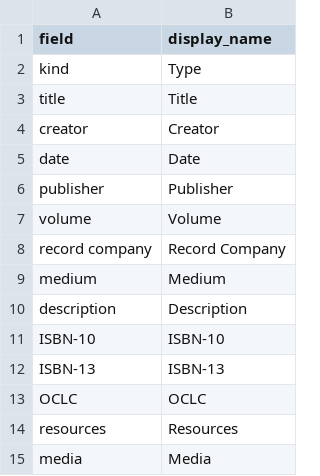
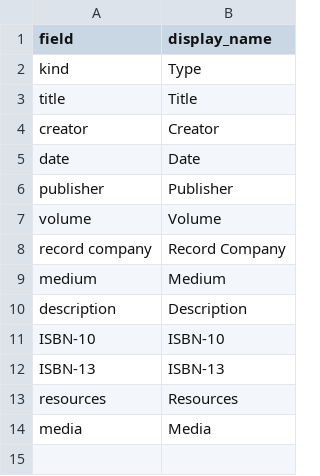
Before and after one commit to CMUTech4Society/collectionbuilder-gh, a CSV file: _data/config-table.csv, drawn as a sheet; the diff names each change by its address in the sheet, - before the commit and + after, or states it on an @@ line.

Commit message:
Update config-table.csv

```diff
--- a/_data/config-table.csv
+++ b/_data/config-table.csv
-row 13: OCLC | OCLC
```
